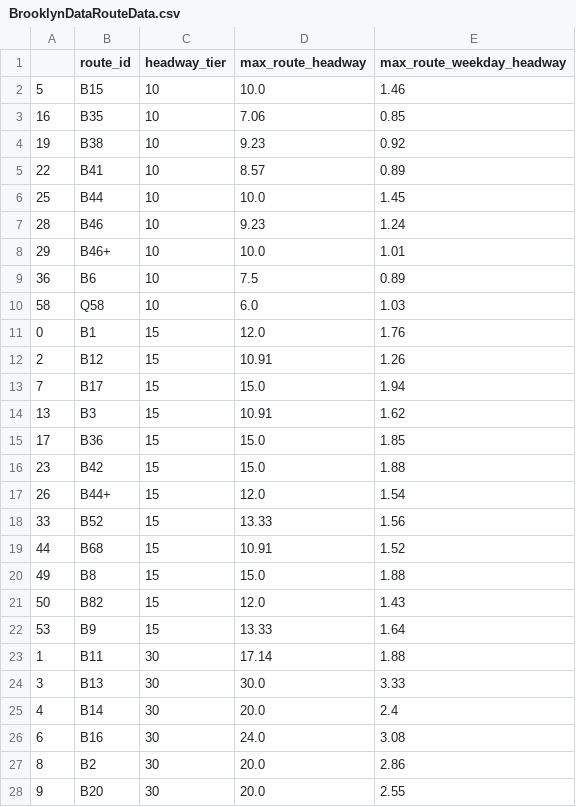
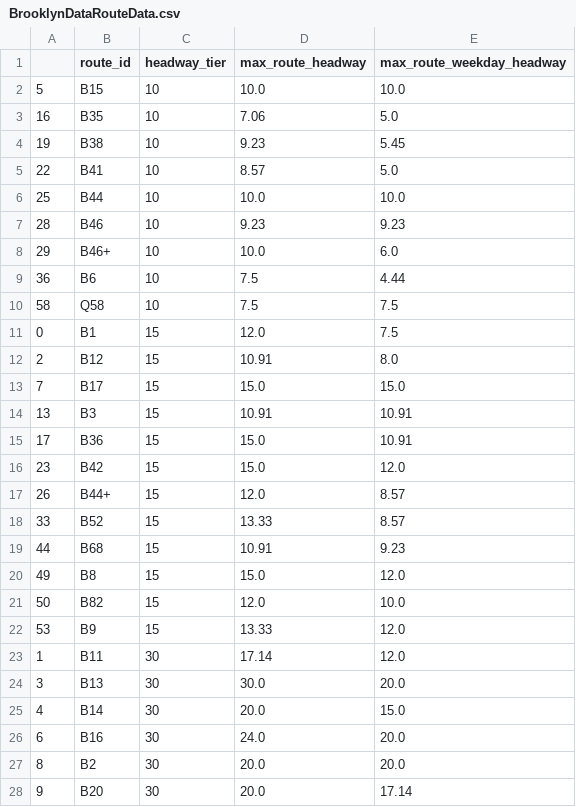
Before and after one commit to bobthepanda/GTFS-Projects, a CSV file: Precise Frequent Map/1 - New York/Plotting Code/csv/BrooklynDataRouteData.csv, drawn as a sheet; only a part is shown; the diff covers the shown part only.

```diff
--- a/Precise Frequent Map/1 - New York/Plotting Code/csv/BrooklynDataRouteData.csv
+++ b/Precise Frequent Map/1 - New York/Plotting Code/csv/BrooklynDataRouteData.csv
@@ -1,28 +1,28 @@
 ,route_id,headway_tier,max_route_headway,max_route_weekday_headway
-5,B15,10,10.0,1.46
-16,B35,10,7.06,0.85
-19,B38,10,9.23,0.92
-22,B41,10,8.57,0.89
-25,B44,10,10.0,1.45
-28,B46,10,9.23,1.24
-29,B46+,10,10.0,1.01
-36,B6,10,7.5,0.89
-58,Q58,10,6.0,1.03
-0,B1,15,12.0,1.76
-2,B12,15,10.91,1.26
-7,B17,15,15.0,1.94
-13,B3,15,10.91,1.62
-17,B36,15,15.0,1.85
-23,B42,15,15.0,1.88
-26,B44+,15,12.0,1.54
-33,B52,15,13.33,1.56
-44,B68,15,10.91,1.52
-49,B8,15,15.0,1.88
-50,B82,15,12.0,1.43
-53,B9,15,13.33,1.64
-1,B11,30,17.14,1.88
-3,B13,30,30.0,3.33
-4,B14,30,20.0,2.4
-6,B16,30,24.0,3.08
-8,B2,30,20.0,2.86
-9,B20,30,20.0,2.55
+5,B15,10,10.0,10.0
+16,B35,10,7.06,5.0
+19,B38,10,9.23,5.45
+22,B41,10,8.57,5.0
+25,B44,10,10.0,10.0
+28,B46,10,9.23,9.23
+29,B46+,10,10.0,6.0
+36,B6,10,7.5,4.44
+58,Q58,10,7.5,7.5
+0,B1,15,12.0,7.5
+2,B12,15,10.91,8.0
+7,B17,15,15.0,15.0
+13,B3,15,10.91,10.91
+17,B36,15,15.0,10.91
+23,B42,15,15.0,12.0
+26,B44+,15,12.0,8.57
+33,B52,15,13.33,8.57
+44,B68,15,10.91,9.23
+49,B8,15,15.0,12.0
+50,B82,15,12.0,10.0
+53,B9,15,13.33,12.0
+1,B11,30,17.14,12.0
+3,B13,30,30.0,20.0
+4,B14,30,20.0,15.0
+6,B16,30,24.0,20.0
+8,B2,30,20.0,20.0
+9,B20,30,20.0,17.14
```
Also changed, not shown: 35 edited cells elsewhere in this file, Precise Frequent Map/1 - New York/Plotting Code/csv/BronxDataRouteData.csv, Precise Frequent Map/1 - New York/Plotting Code/csv/LIRRDataRouteData.csv, 28 other files.
